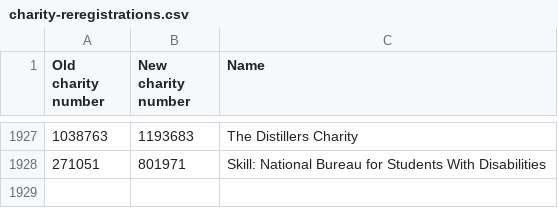
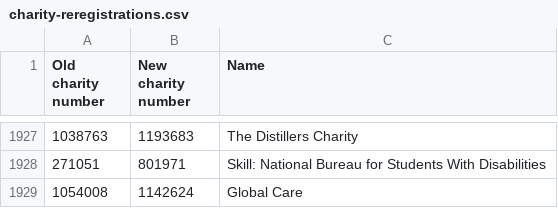
Before and after one commit to drkane/charity-lookups, a CSV file: charity-reregistrations.csv, drawn as a sheet; only a part is shown, gaps mark what is left out.

```diff
--- a/charity-reregistrations.csv
+++ b/charity-reregistrations.csv
@@ -1928 +1928,2 @@ Old charity number,New charity number,Name
 271051,801971,Skill: National Bureau for Students With Disabilities
+1054008,1142624,Global Care
```
Also changed, not shown: cio_company_numbers.csv, mutual-companies.csv.
